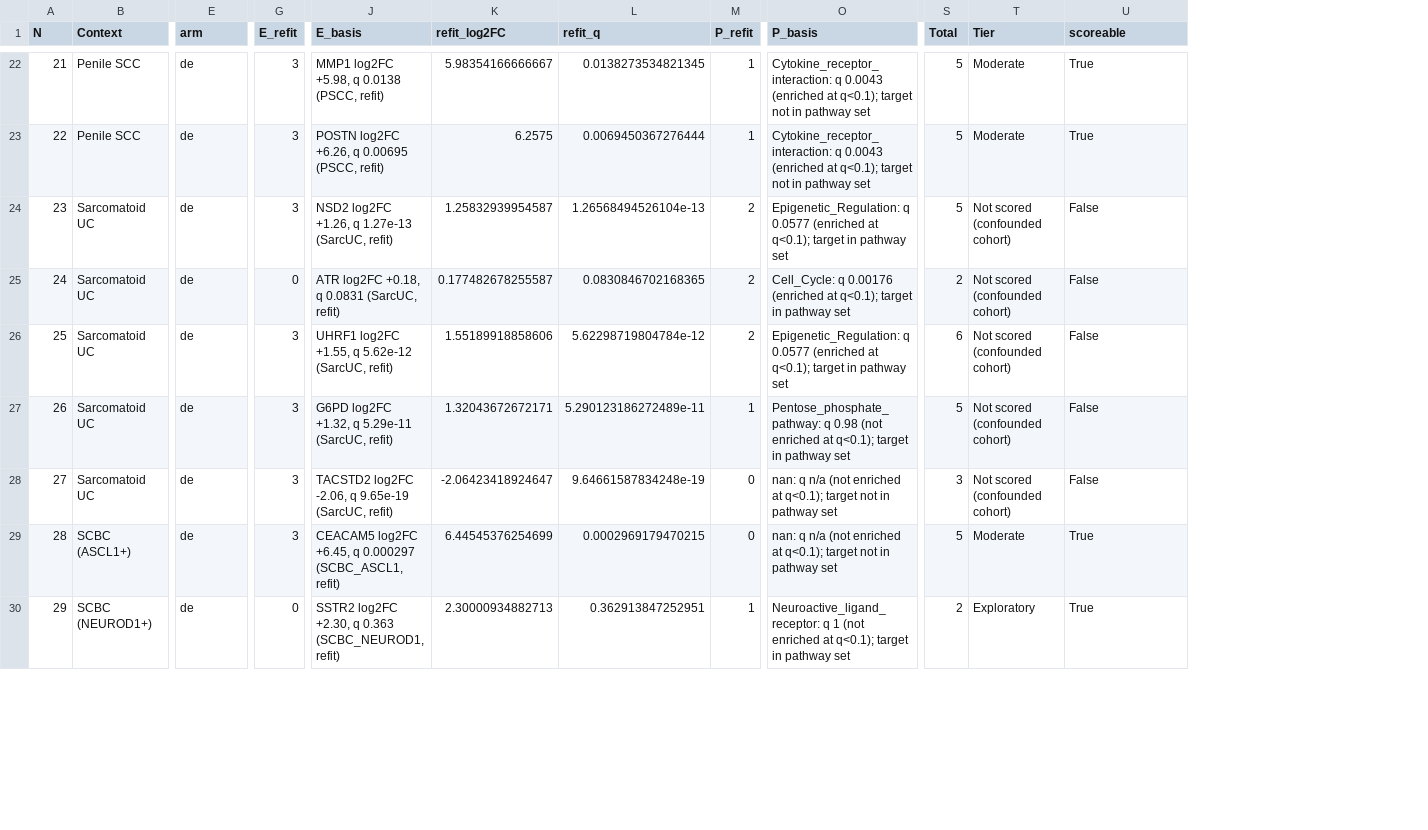
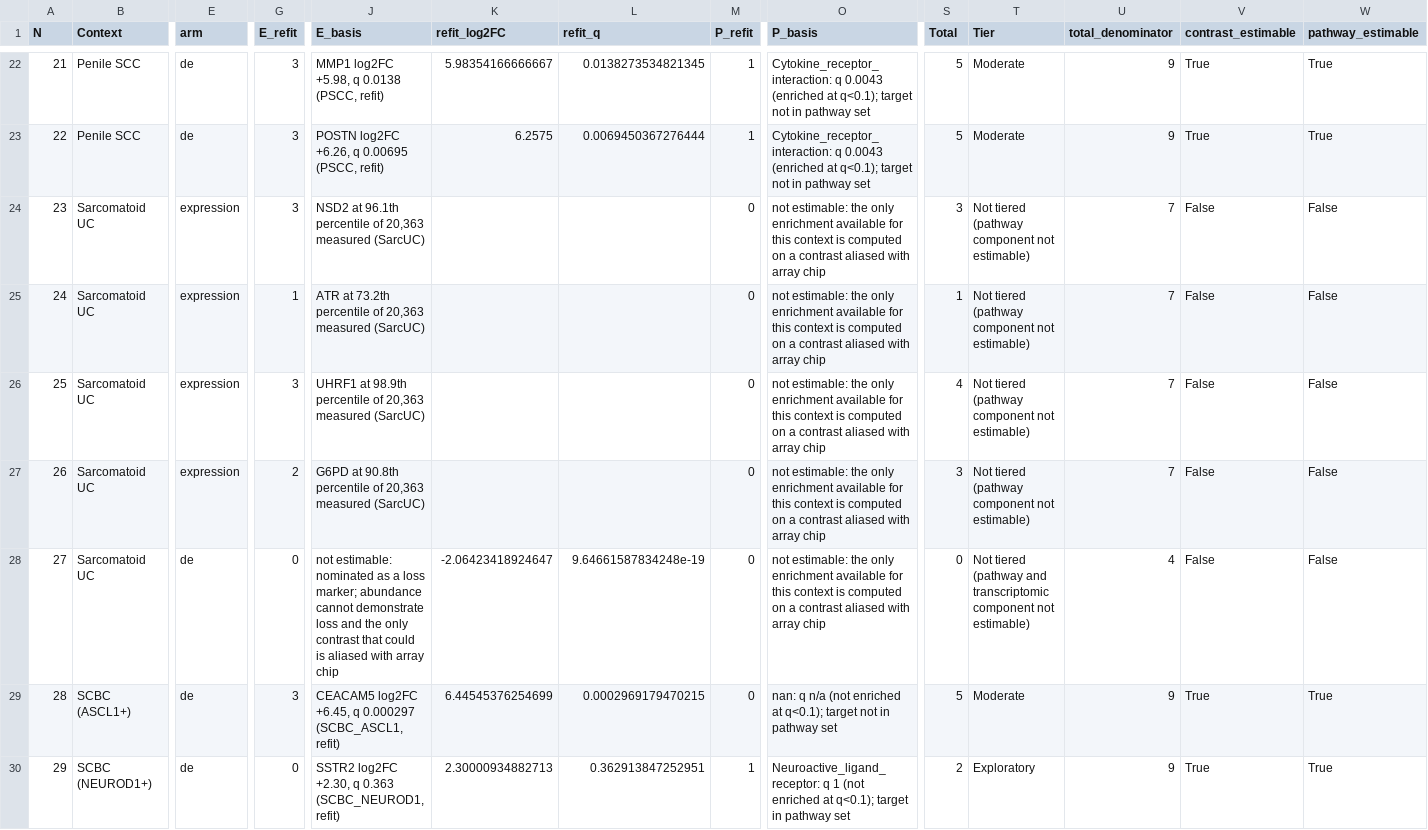
Before and after one commit to gbrink10/urologic-variant-drug-prioritization, a CSV file: results/refit/SCORING_PROVENANCE_V29.csv, drawn as a sheet; only a part is shown, gaps mark what is left out; addresses are those after the commit; the diff names each change by its address in the sheet, - before the commit and + after, or states it on an @@ line.

```diff
--- a/results/refit/SCORING_PROVENANCE_V29.csv
+++ b/results/refit/SCORING_PROVENANCE_V29.csv
+column U (total_denominator), rows 22-30: 9 | 9 | 7 | 7 | 7 | 7 | 4 | 9 | 9
+column W (pathway_estimable), rows 22-30: True | True | False | False | False | False | False | True | True
-V1: scoreable
+V1: contrast_estimable
-E24:E27 (arm): de
+E24:E27 (arm): expression
-J24 (E_basis): NSD2 log2FC +1.26, q 1.27e-13 (SarcUC, refit)
+J24 (E_basis): NSD2 at 96.1th percentile of 20,363 measured (SarcUC)
-K24 (refit_log2FC): 1.25832939954587
+K24 (refit_log2FC): (empty)
-L24 (refit_q): 1.26568494526104e-13
+L24 (refit_q): (empty)
-M24:M26 (P_refit): 2
+M24:M26 (P_refit): 0
-O24 (P_basis): Epigenetic_Regulation: q 0.0577 (enriched at q<0.1); target in pathway set
+O24 (P_basis): not estimable: the only enrichment available for this context is computed on a contrast aliased with array chip
-S24 (Total): 5
+S24 (Total): 3
-T24:T27 (Tier): Not scored (confounded cohort)
+T24:T27 (Tier): Not tiered (pathway component not estimable)
-G25 (E_refit): 0
+G25 (E_refit): 1
-J25 (E_basis): ATR log2FC +0.18, q 0.0831 (SarcUC, refit)
+J25 (E_basis): ATR at 73.2th percentile of 20,363 measured (SarcUC)
-K25 (refit_log2FC): 0.177482678255587
+K25 (refit_log2FC): (empty)
-L25 (refit_q): 0.0830846702168365
+L25 (refit_q): (empty)
-O25 (P_basis): Cell_Cycle: q 0.00176 (enriched at q<0.1); target in pathway set
+O25 (P_basis): not estimable: the only enrichment available for this context is computed on a contrast aliased with array chip
-S25 (Total): 2
+S25 (Total): 1
-J26 (E_basis): UHRF1 log2FC +1.55, q 5.62e-12 (SarcUC, refit)
+J26 (E_basis): UHRF1 at 98.9th percentile of 20,363 measured (SarcUC)
-K26 (refit_log2FC): 1.55189918858606
+K26 (refit_log2FC): (empty)
-L26 (refit_q): 5.62298719804784e-12
+L26 (refit_q): (empty)
-O26 (P_basis): Epigenetic_Regulation: q 0.0577 (enriched at q<0.1); target in pathway set
+O26 (P_basis): not estimable: the only enrichment available for this context is computed on a contrast aliased with array chip
-S26 (Total): 6
+S26 (Total): 4
-G27 (E_refit): 3
+G27 (E_refit): 2
-J27 (E_basis): G6PD log2FC +1.32, q 5.29e-11 (SarcUC, refit)
+J27 (E_basis): G6PD at 90.8th percentile of 20,363 measured (SarcUC)
-K27 (refit_log2FC): 1.32043672672171
+K27 (refit_log2FC): (empty)
-L27 (refit_q): 5.290123186272489e-11
+L27 (refit_q): (empty)
-M27 (P_refit): 1
+M27 (P_refit): 0
-O27 (P_basis): Pentose_phosphate_pathway: q 0.98 (not enriched at q<0.1); target in pathway set
+O27 (P_basis): not estimable: the only enrichment available for this context is computed on a contrast aliased with array chip
-S27 (Total): 5
+S27 (Total): 3
-G28 (E_refit): 3
+G28 (E_refit): 0
-J28 (E_basis): TACSTD2 log2FC -2.06, q 9.65e-19 (SarcUC, refit)
+J28 (E_basis): not estimable: nominated as a loss marker; abundance cannot demonstrate loss and the only contrast that could is aliased with array chip
-O28 (P_basis): nan: q n/a (not enriched at q<0.1); target not in pathway set
+O28 (P_basis): not estimable: the only enrichment available for this context is computed on a contrast aliased with array chip
-S28 (Total): 3
+S28 (Total): 0
-T28 (Tier): Not scored (confounded cohort)
+T28 (Tier): Not tiered (pathway and transcriptomic component not estimable)
```
Also changed, not shown: data/master_row_definitions.csv, results/refit/CANDIDATE_SELECTION.csv, 9 other files.
